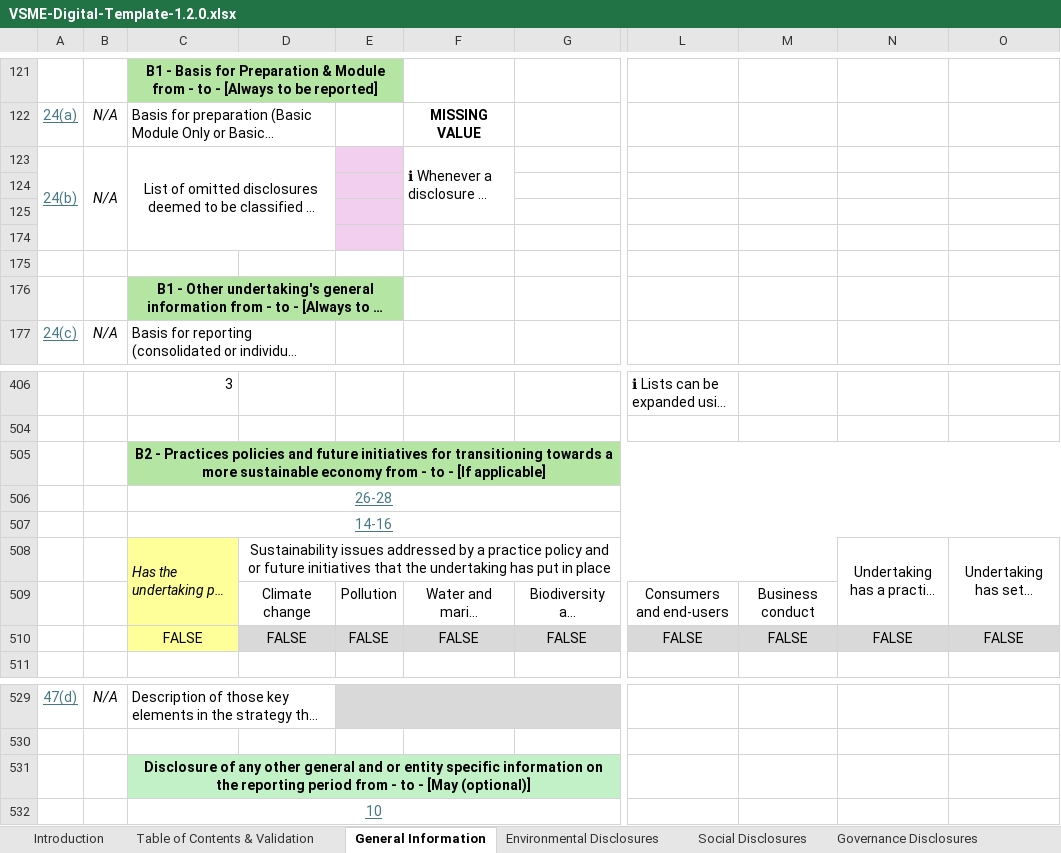
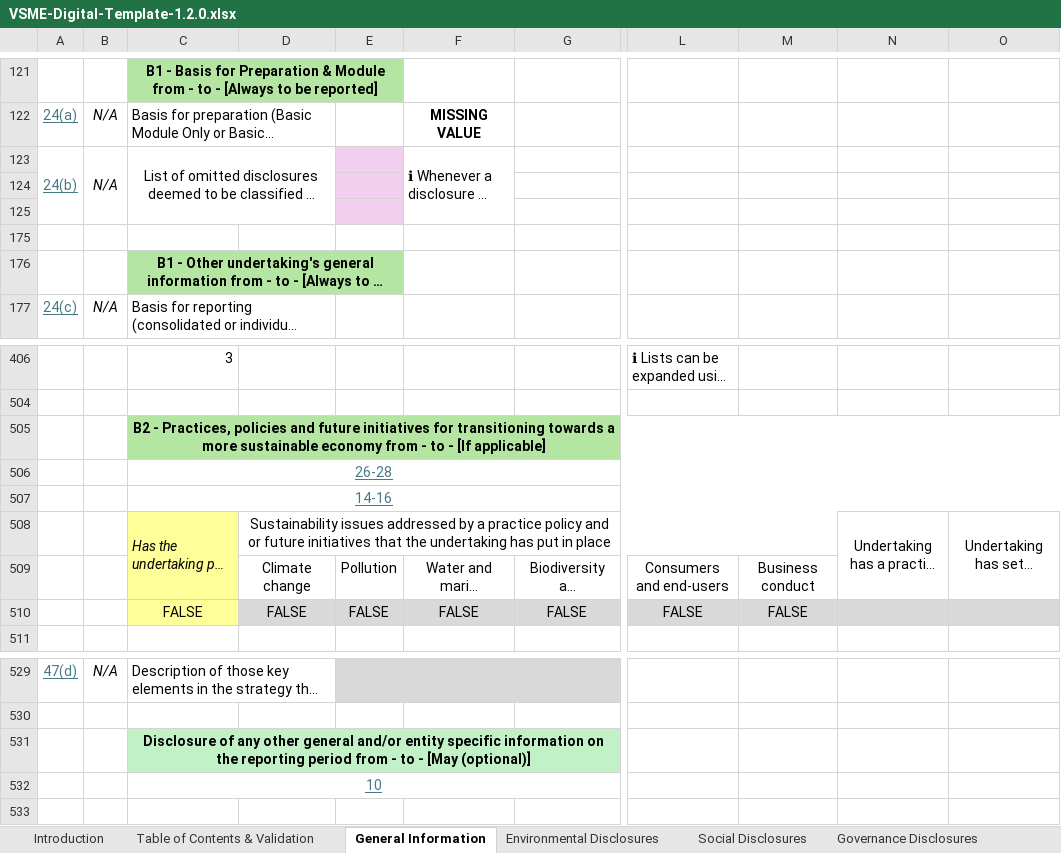
Before and after one commit to EFRAG-EU/Digital-Template-Data-Migration-Tool, an Excel workbook: src/migration_tool/data/VSME-Digital-Template-1.2.0.xlsx, sheet General Information, drawn as a sheet; only a part is shown, gaps mark what is left out; long unchanged cells end in …; values as stored, in another font and other column widths than the file's, no borders; charts and pictures and conditional formats not drawn; removed rows and columns are numbered as before the commit, all else as after; rows hold the shown columns only; the diff names each change by its address in the sheet, - before the commit and + after, or states it on an @@ line.

```diff
--- a/src/migration_tool/data/VSME-Digital-Template-1.2.0.xlsx (sheet General Information)
+++ b/src/migration_tool/data/VSME-Digital-Template-1.2.0.xlsx (sheet General Information)
-A123:A174 merged
+A123:A125 merged
-B123:B174 merged
+B123:B125 merged
-C123:D174 merged
+C123:D125 merged
-E175 fill: #F2CFEE
+E175 fill: none
-row 175: (empty)
-C505: B2 - Practices policies and…
+C505: B2 - Practices, policies and…
-N510: FALSE
+N510: (empty)
-O510: FALSE
+O510: (empty)
-C531: …other general and or entity specific…
+C531: …other general and/or entity specific…
```
Also changed, not shown: sheet Translations, sheet Table of Contents & Validation, sheet Environmental Disclosures, sheet Governance Disclosures, sheet Enumeration Lists, sheet Social Disclosures, 1 more sheet, other sheet tabs, formulas that keep their value, charts or pictures, 1 other file.
